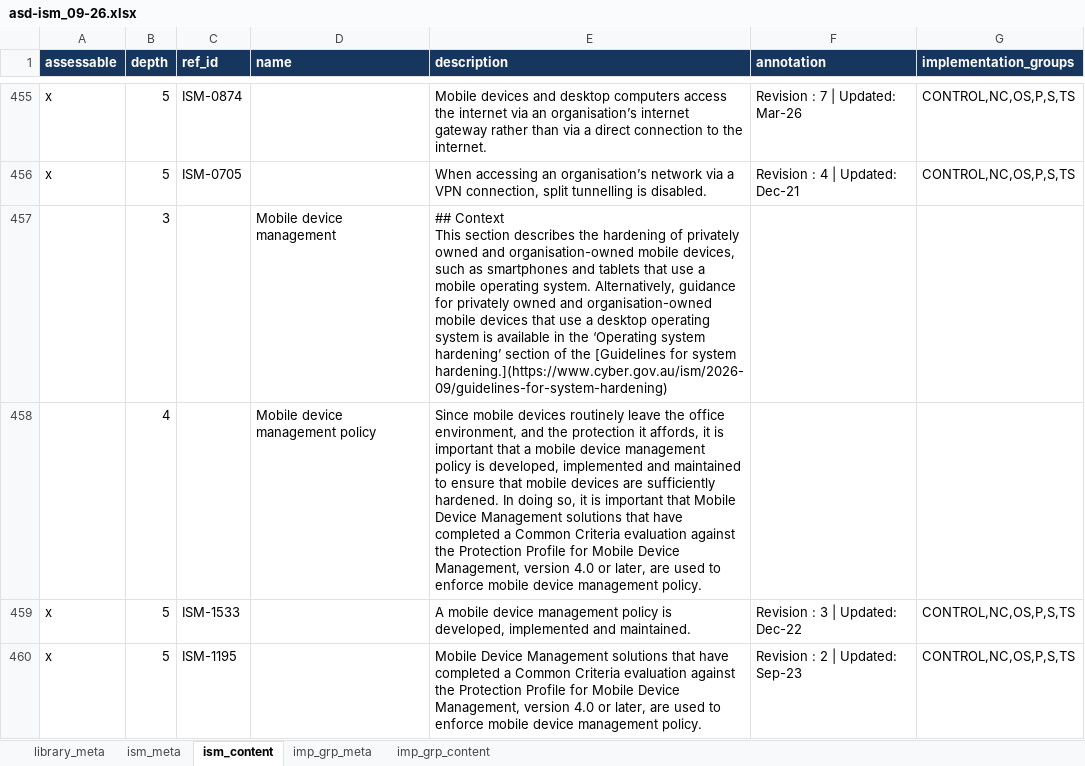
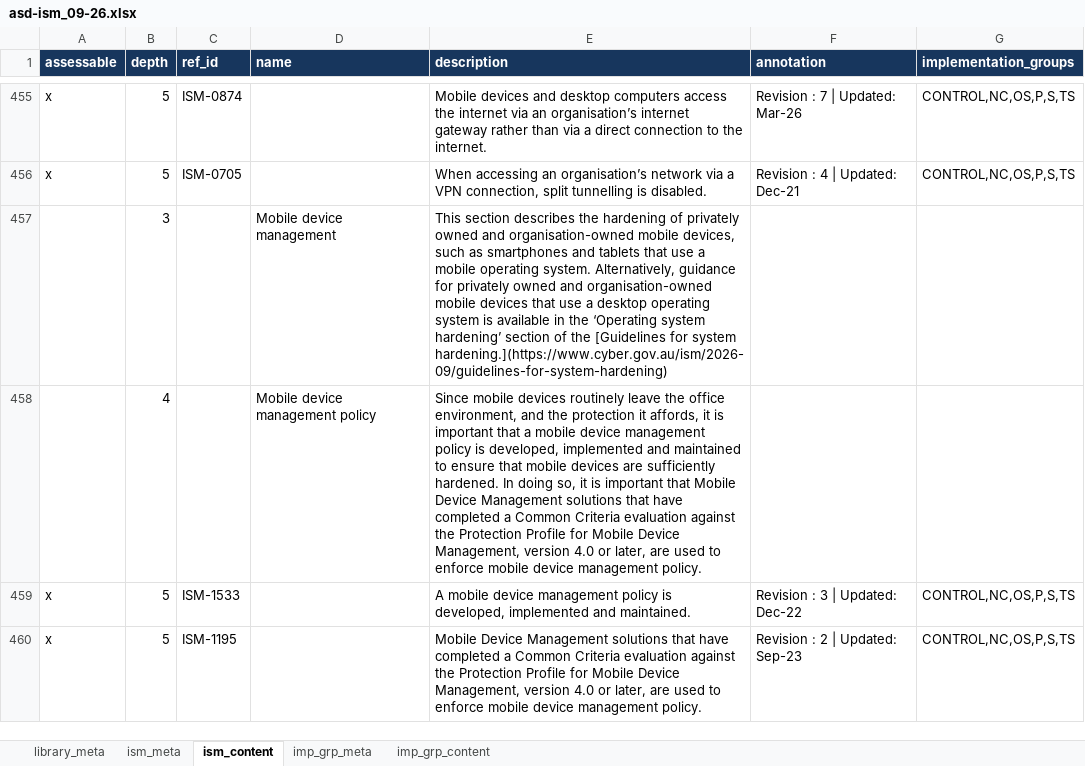
Before and after one commit to intuitem/ciso-assistant-community, an Excel workbook: tools/excel/asd/asd-ism_09-26.xlsx, sheet ism_content, drawn as a sheet; only a part is shown, gaps mark what is left out; values as stored, in another font and other column widths than the file's, no borders; ↵ is a line break in a cell; the diff covers the shown part only; the diff names each change by its address in the sheet, - before the commit and + after, or states it on an @@ line.

```diff
--- a/tools/excel/asd/asd-ism_09-26.xlsx (sheet ism_content)
+++ b/tools/excel/asd/asd-ism_09-26.xlsx (sheet ism_content)
-E457 (description): ## Context ↵ This section…
+E457 (description): This section…
```
Also changed, not shown: 69 edited cells elsewhere in this sheet, 2 other files.
